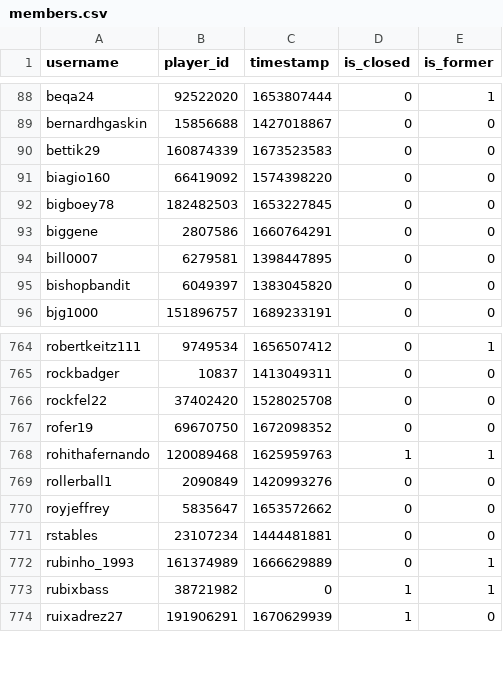
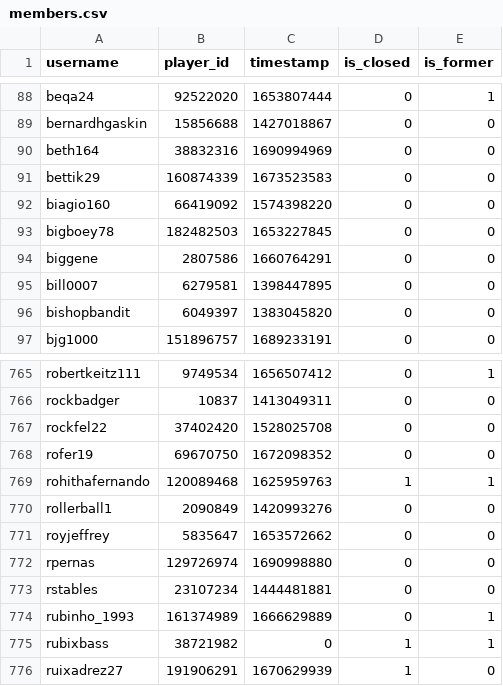
Before and after one commit to Sootopolis/tgbe-tools, a CSV file: members.csv, drawn as a sheet; only a part is shown, gaps mark what is left out; the diff names each change by its address in the sheet, - before the commit and + after, or states it on an @@ line.

```diff
--- a/members.csv
+++ b/members.csv
+row 90: beth164 | 38832316 | 1690994969 | 0 | 0
+row 772: rpernas | 129726974 | 1690998880 | 0 | 0
```
Also changed, not shown: scanned.csv.
